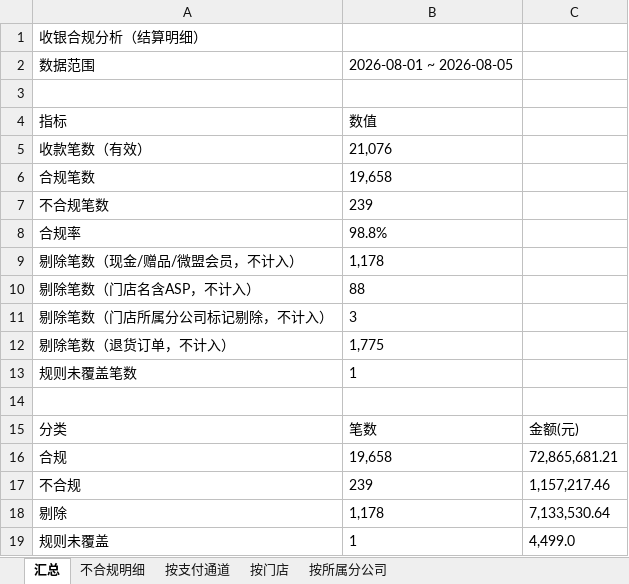
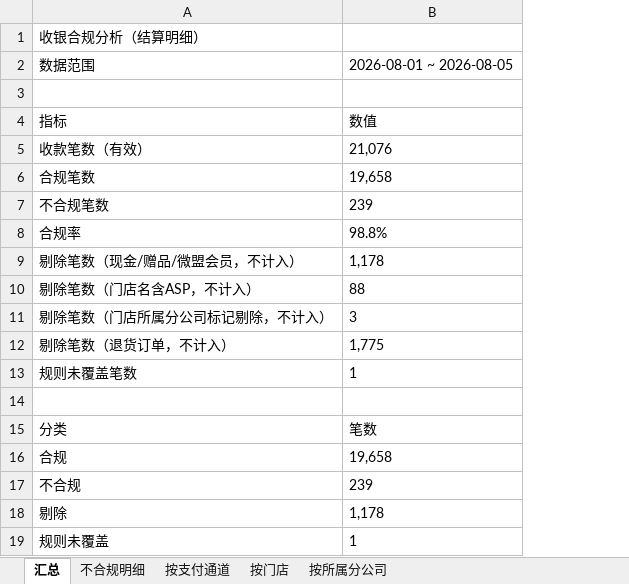
Before and after one commit to panghao007/retail-dashboard, an Excel workbook: cashier/收银合规分析.xlsx, sheet 汇总, drawn as a sheet; values as stored, in another font and other column widths than the file's, no borders; the diff names each change by its address in the sheet, - before the commit and + after, or states it on an @@ line.

```diff
--- a/cashier/收银合规分析.xlsx (sheet 汇总)
+++ b/cashier/收银合规分析.xlsx (sheet 汇总)
@@ column C hidden, rows 15-19: 金额(元) | 72,865,681.21 | 1,157,217.46 | 7,133,530.64 | 4,499.0 @@
```
Also changed, not shown: sheet 按所属分公司, sheet 按支付通道, sheet 按门店, cashier/不合规明细.xlsx.
